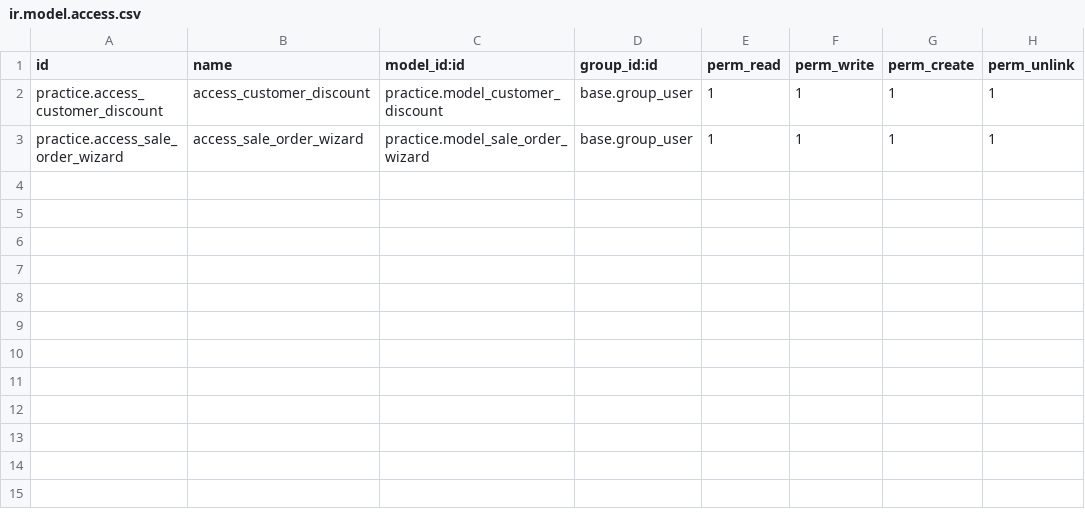
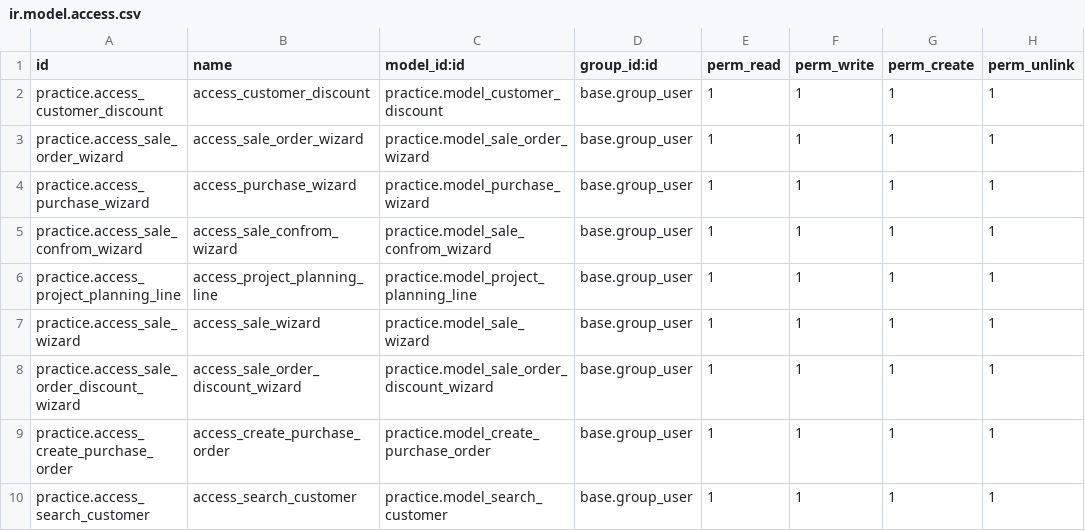
Before and after one commit to khushi-erpharbor/practices_task, a CSV file: security/ir.model.access.csv, drawn as a sheet; the diff names each change by its address in the sheet, - before the commit and + after, or states it on an @@ line.

```diff
--- a/security/ir.model.access.csv
+++ b/security/ir.model.access.csv
+row 4: practice.access_purchase_wizard | access_purchase_wizard | practice.model_purchase_wizard | base.group_user | 1 | 1 | 1 | 1
+row 5: practice.access_sale_confrom_wizard | access_sale_confrom_wizard | practice.model_sale_confrom_wizard | base.group_user | 1 | 1 | 1 | 1
+row 6: practice.access_project_planning_line | access_project_planning_line | practice.model_project_planning_line | base.group_user | 1 | 1 | 1 | 1
+row 7: practice.access_sale_wizard | access_sale_wizard | practice.model_sale_wizard | base.group_user | 1 | 1 | 1 | 1
+row 8: practice.access_sale_order_discount_wizard | access_sale_order_discount_wizard | practice.model_sale_order_discount_wizard | base.group_user | 1 | 1 | 1 | 1
+row 9: practice.access_create_purchase_order | access_create_purchase_order | practice.model_create_purchase_order | base.group_user | 1 | 1 | 1 | 1
+row 10: practice.access_search_customer | access_search_customer | practice.model_search_customer | base.group_user | 1 | 1 | 1 | 1
```
Also changed, not shown: 39 other files.
